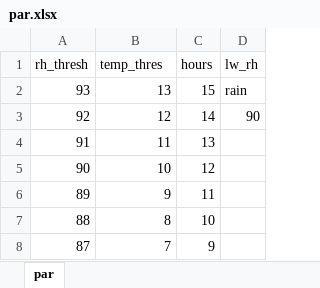
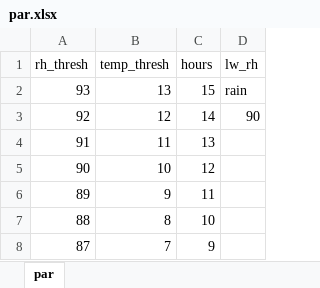
Before and after one commit to mladencucak/AnalysisPLBIreland, an Excel workbook: data/op_2007_16/par.xlsx, sheet par, drawn as a sheet; values as stored, in another font and other column widths than the file's, no borders; the diff names each change by its address in the sheet, - before the commit and + after, or states it on an @@ line.

```diff
--- a/data/op_2007_16/par.xlsx (sheet par)
+++ b/data/op_2007_16/par.xlsx (sheet par)
-B1: temp_thres
+B1: temp_thresh
```
Also changed, not shown: docs/data/op_2007_16/par.xlsx, 40 other files.
